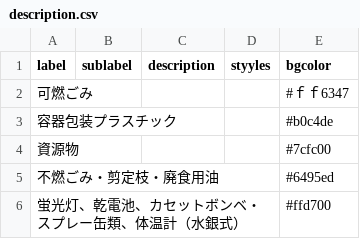
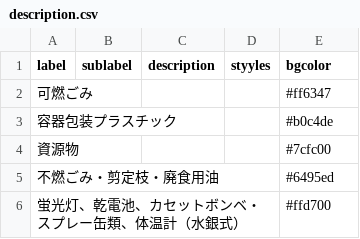
Before and after one commit to tararararara/5374, a CSV file: data/description.csv, drawn as a sheet.

Commit message:
Update description.csv

```diff
--- a/data/description.csv
+++ b/data/description.csv
@@ -1,3 +1,3 @@
 label,sublabel,description,styyles,bgcolor
-可燃ごみ,,,,#ｆｆ6347
+可燃ごみ,,,,#ff6347
 容器包装プラスチック,,,,#b0c4de
```
